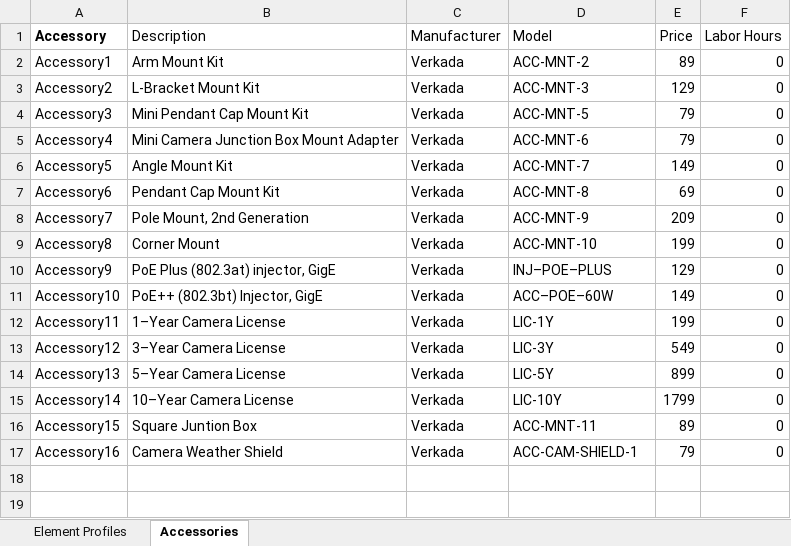
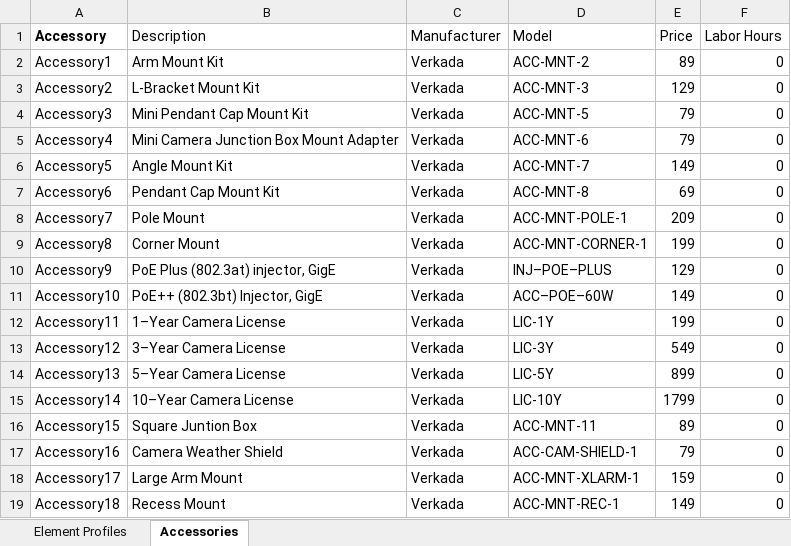
Before and after one commit to verkadase/SystemSurveyor, an Excel workbook: Element Profiles/Fixed Camera-Element_Profile.xlsx, sheet Accessories, drawn as a sheet; values as stored, in another font and other column widths than the file's, no borders; 1 other sheet too large or unreadable and not compared; the diff names each change by its address in the sheet, - before the commit and + after, or states it on an @@ line.

```diff
--- a/Element Profiles/Fixed Camera-Element_Profile.xlsx (sheet Accessories)
+++ b/Element Profiles/Fixed Camera-Element_Profile.xlsx (sheet Accessories)
-B8 (Description): Pole Mount, 2nd Generation
+B8 (Description): Pole Mount
-D8 (Model): ACC-MNT-9
+D8 (Model): ACC-MNT-POLE-1
-D9 (Model): ACC-MNT-10
+D9 (Model): ACC-MNT-CORNER-1
+row 18: Accessory17 | Large Arm Mount | Verkada | ACC-MNT-XLARM-1 | 159 | 0
+row 19: Accessory18 | Recess Mount | Verkada | ACC-MNT-REC-1 | 149 | 0
```
Also changed, not shown: Element Profiles/IDS Keypad-Element_Profile.xlsx, Element Profiles/IDS Panel-Element_Profile.xlsx, 4 other files.
